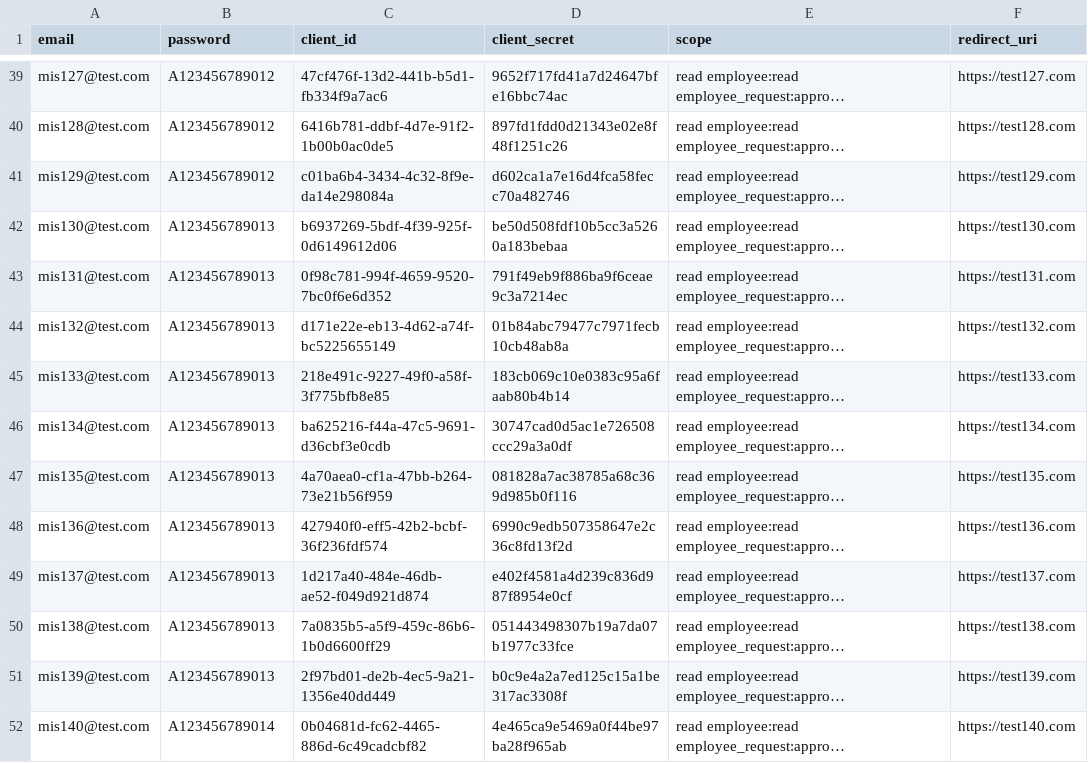
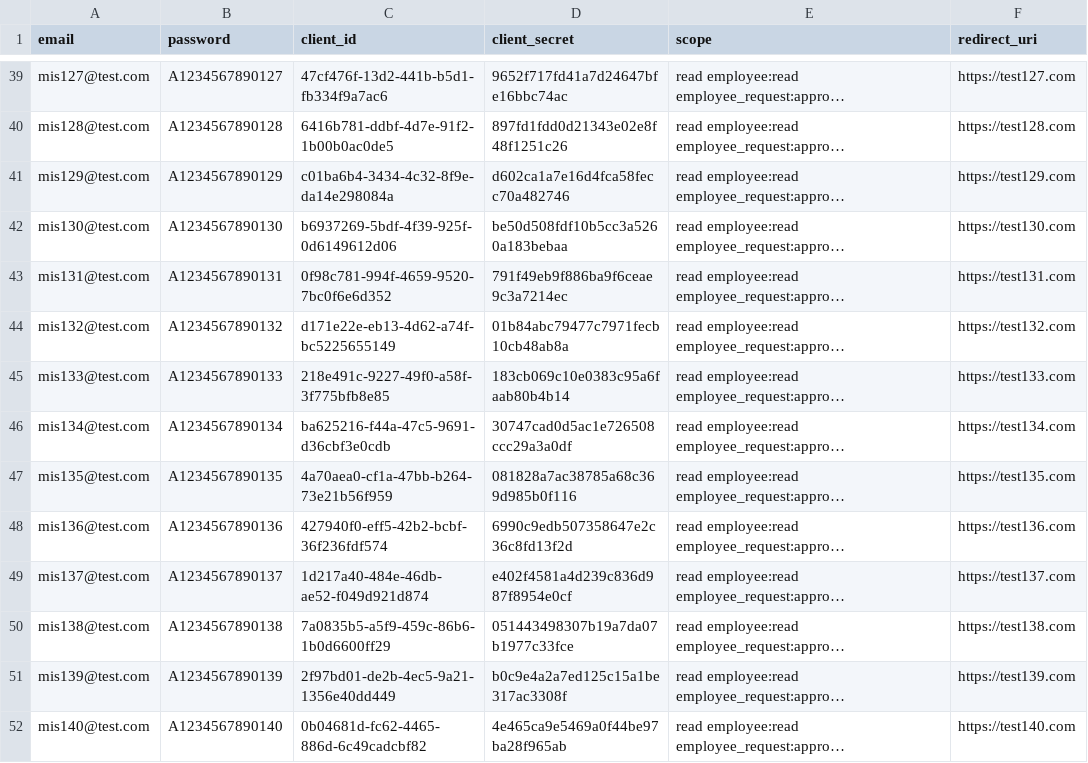
Before and after one commit to ehealth-ua/performance_testing, a CSV file: mithril/data/preprod_users.csv, drawn as a sheet; only a part is shown, gaps mark what is left out; long unchanged cells end in …; the diff covers the shown part only; the diff names each change by its address in the sheet, - before the commit and + after, or states it on an @@ line.

```diff
--- a/mithril/data/preprod_users.csv
+++ b/mithril/data/preprod_users.csv
-B39 (password): A123456789012
+B39 (password): A1234567890127
-B40 (password): A123456789012
+B40 (password): A1234567890128
-B41 (password): A123456789012
+B41 (password): A1234567890129
-B42 (password): A123456789013
+B42 (password): A1234567890130
-B43 (password): A123456789013
+B43 (password): A1234567890131
-B44 (password): A123456789013
+B44 (password): A1234567890132
-B45 (password): A123456789013
+B45 (password): A1234567890133
-B46 (password): A123456789013
+B46 (password): A1234567890134
-B47 (password): A123456789013
+B47 (password): A1234567890135
-B48 (password): A123456789013
+B48 (password): A1234567890136
-B49 (password): A123456789013
+B49 (password): A1234567890137
-B50 (password): A123456789013
+B50 (password): A1234567890138
-B51 (password): A123456789013
+B51 (password): A1234567890139
-B52 (password): A123456789014
+B52 (password): A1234567890140
```
Also changed, not shown: 77 edited cells elsewhere in this file, 2 other files.
